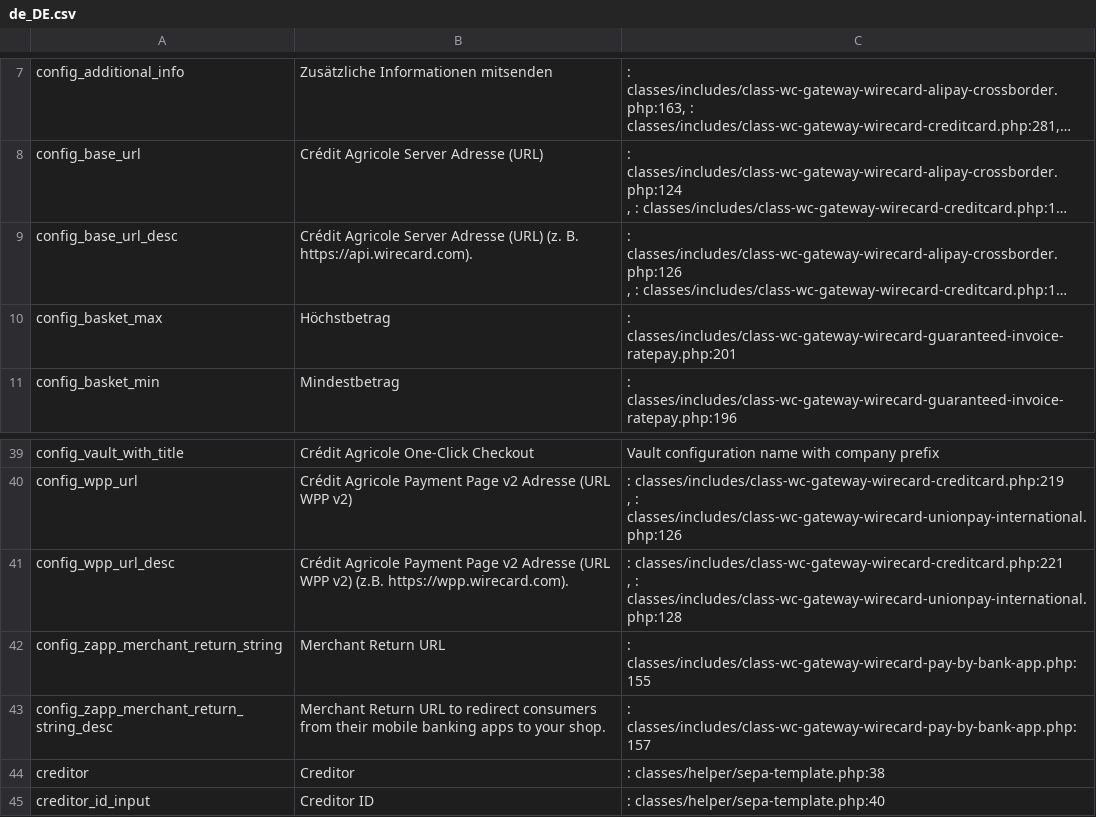
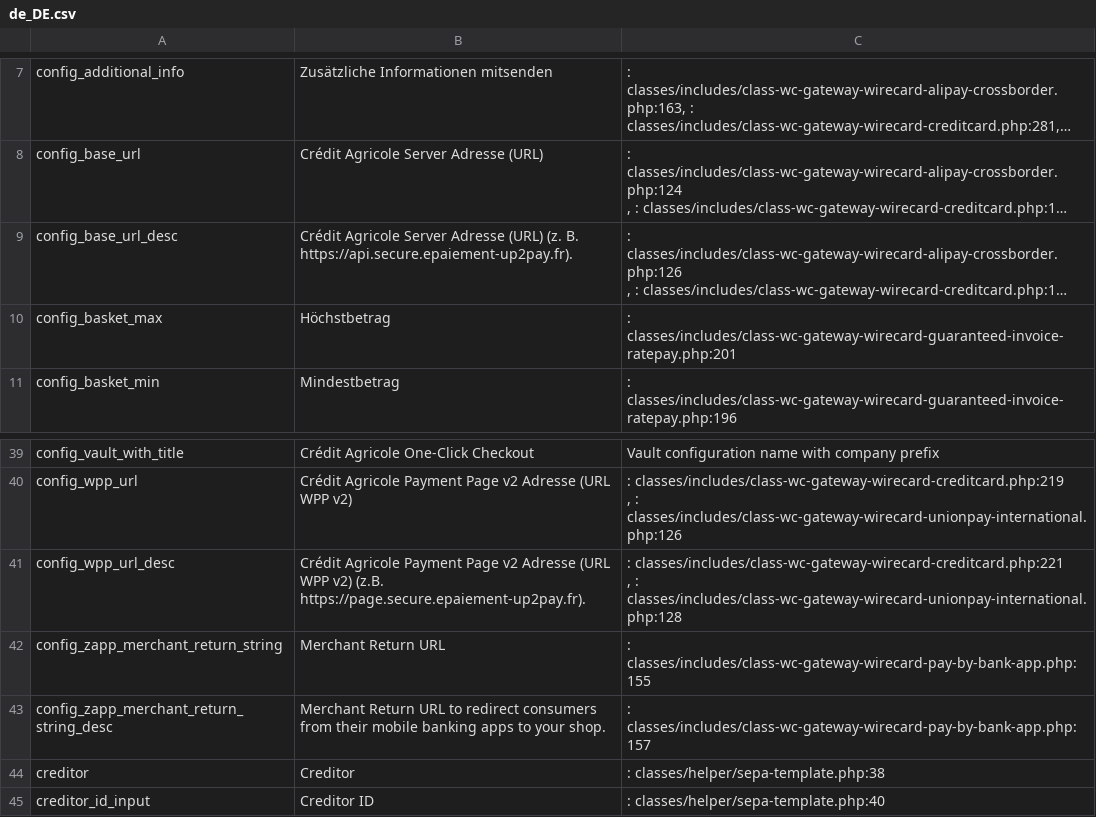
Before and after one commit to epaiement-up2pay/magento2, a CSV file: i18n/de_DE.csv, drawn as a sheet; only a part is shown, gaps mark what is left out; long unchanged cells end in …; the diff names each change by its address in the sheet, - before the commit and + after, or states it on an @@ line.

```diff
--- a/i18n/de_DE.csv
+++ b/i18n/de_DE.csv
-B9: …(z. B. https://api.wirecard.com).
+B9: …(z. B. https://api.secure.epaiement-up2pay.fr).
-B41: …v2) (z.B. https://wpp.wirecard.com).
+B41: …v2) (z.B. https://page.secure.epaiement-up2pay.fr).
```
Also changed, not shown: i18n/en_US.csv, i18n/fr_FR.csv, 11 other files.
